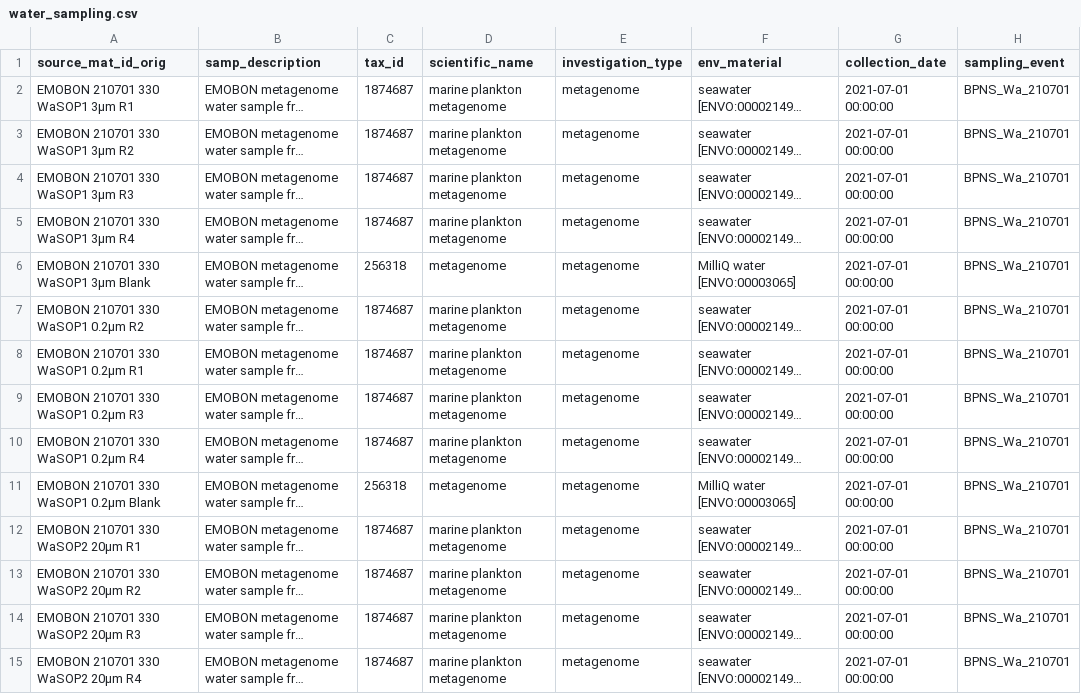
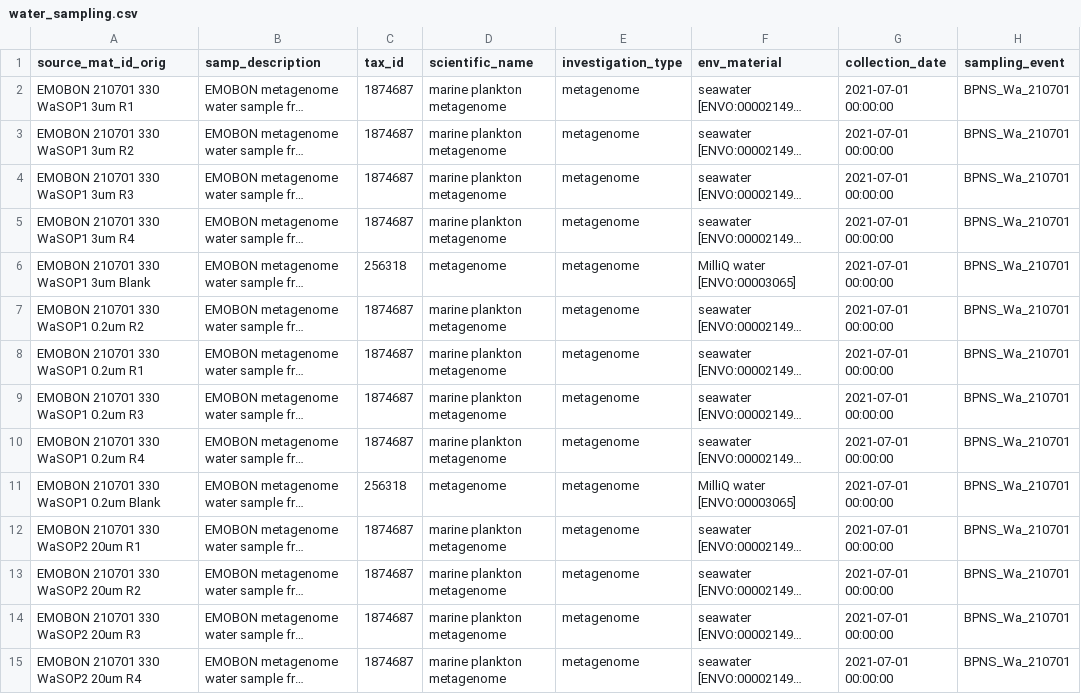
Before and after one commit to bulricht/observatory-bpns-sandbox, a CSV file: logsheets/filtered/water_sampling.csv, drawn as a sheet; only a part is shown; long unchanged cells end in …; the diff covers the shown part only; the diff names each change by its address in the sheet, - before the commit and + after, or states it on an @@ line.

```diff
--- a/logsheets/filtered/water_sampling.csv
+++ b/logsheets/filtered/water_sampling.csv
-A2 (source_mat_id_orig): EMOBON 210701 330 WaSOP1 3μm R1
+A2 (source_mat_id_orig): EMOBON 210701 330 WaSOP1 3um R1
-A3 (source_mat_id_orig): EMOBON 210701 330 WaSOP1 3µm R2
+A3 (source_mat_id_orig): EMOBON 210701 330 WaSOP1 3um R2
-A4 (source_mat_id_orig): EMOBON 210701 330 WaSOP1 3µm R3
+A4 (source_mat_id_orig): EMOBON 210701 330 WaSOP1 3um R3
-A5 (source_mat_id_orig): EMOBON 210701 330 WaSOP1 3µm R4
+A5 (source_mat_id_orig): EMOBON 210701 330 WaSOP1 3um R4
-A6 (source_mat_id_orig): EMOBON 210701 330 WaSOP1 3µm Blank
+A6 (source_mat_id_orig): EMOBON 210701 330 WaSOP1 3um Blank
-A7 (source_mat_id_orig): EMOBON 210701 330 WaSOP1 0.2µm R2
+A7 (source_mat_id_orig): EMOBON 210701 330 WaSOP1 0.2um R2
-A8 (source_mat_id_orig): EMOBON 210701 330 WaSOP1 0.2µm R1
+A8 (source_mat_id_orig): EMOBON 210701 330 WaSOP1 0.2um R1
-A9 (source_mat_id_orig): EMOBON 210701 330 WaSOP1 0.2µm R3
+A9 (source_mat_id_orig): EMOBON 210701 330 WaSOP1 0.2um R3
-A10 (source_mat_id_orig): EMOBON 210701 330 WaSOP1 0.2µm R4
+A10 (source_mat_id_orig): EMOBON 210701 330 WaSOP1 0.2um R4
-A11 (source_mat_id_orig): EMOBON 210701 330 WaSOP1 0.2µm Blank
+A11 (source_mat_id_orig): EMOBON 210701 330 WaSOP1 0.2um Blank
-A12 (source_mat_id_orig): EMOBON 210701 330 WaSOP2 20µm R1
+A12 (source_mat_id_orig): EMOBON 210701 330 WaSOP2 20um R1
-A13 (source_mat_id_orig): EMOBON 210701 330 WaSOP2 20µm R2
+A13 (source_mat_id_orig): EMOBON 210701 330 WaSOP2 20um R2
-A14 (source_mat_id_orig): EMOBON 210701 330 WaSOP2 20µm R3
+A14 (source_mat_id_orig): EMOBON 210701 330 WaSOP2 20um R3
-A15 (source_mat_id_orig): EMOBON 210701 330 WaSOP2 20µm R4
+A15 (source_mat_id_orig): EMOBON 210701 330 WaSOP2 20um R4
```
Also changed, not shown: 26 edited cells elsewhere in this file, logsheets/filtered/sediment_measured.csv, logsheets/filtered/sediment_sampling.csv, 7 other files.
